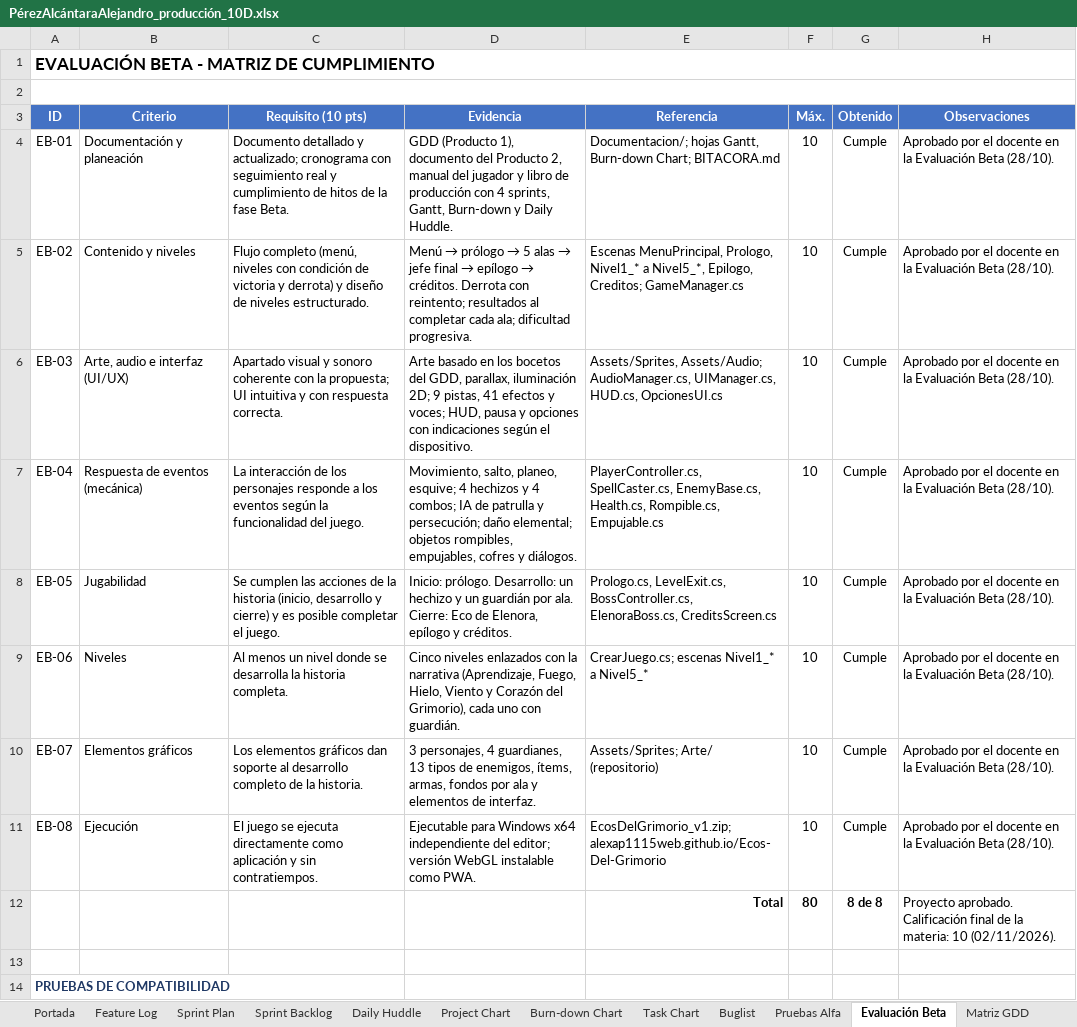
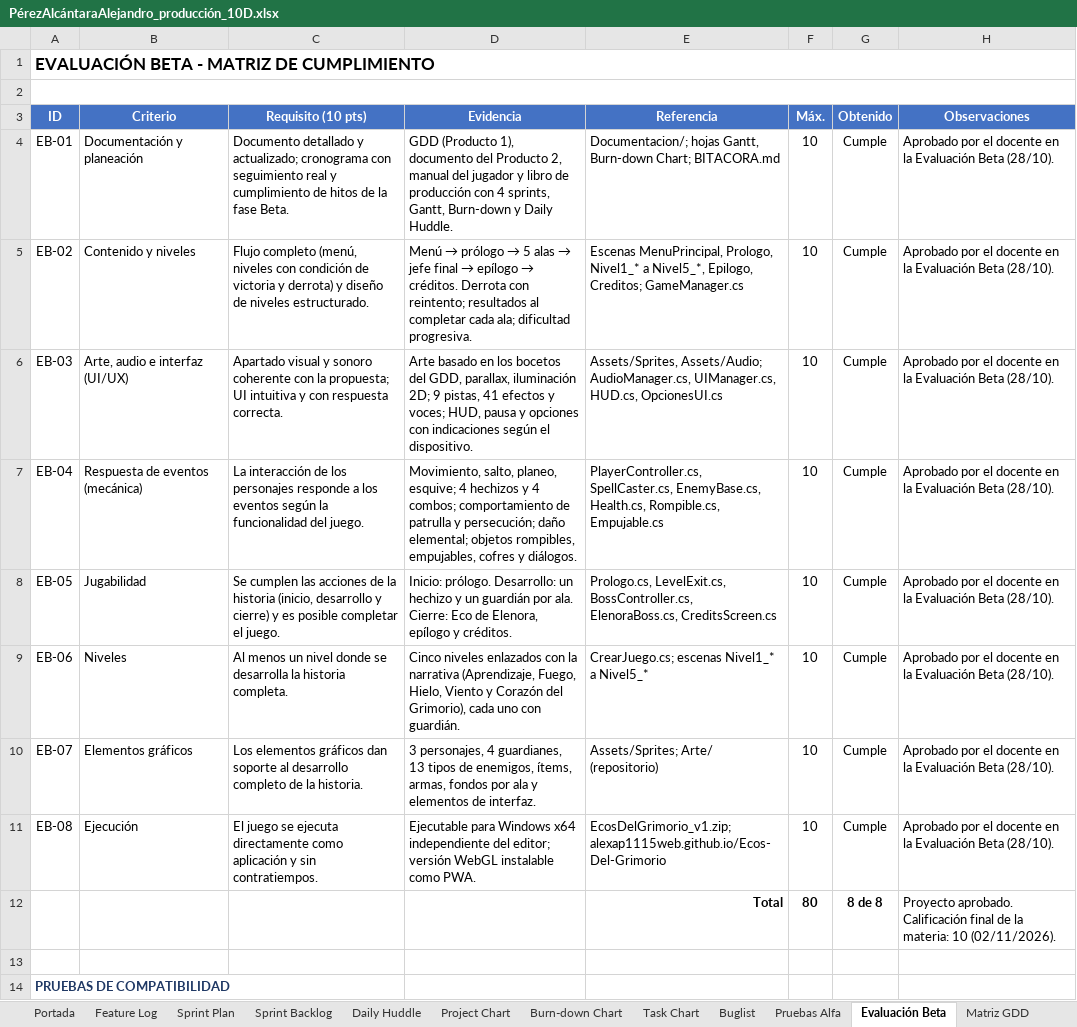
Before and after one commit to AlexAP1115web/Ecos-Del-Grimorio, an Excel workbook: Documentacion/PérezAlcántaraAlejandro_producción_10D.xlsx, sheet Evaluación Beta, drawn as a sheet; only a part is shown; values as stored, in another font and other column widths than the file's, no borders; conditional formats not drawn; the diff names each change by its address in the sheet, - before the commit and + after, or states it on an @@ line.

Commit message:
Términos del comportamiento de los enemigos en el libro de producción y el documento final

```diff
--- a/Documentacion/PérezAlcántaraAlejandro_producción_10D.xlsx (sheet Evaluación Beta)
+++ b/Documentacion/PérezAlcántaraAlejandro_producción_10D.xlsx (sheet Evaluación Beta)
-D7 (Evidencia): …4 combos; IA de patrulla…
+D7 (Evidencia): …4 combos; comportamiento de patrulla…
```
Also changed, not shown: sheet Pruebas Alfa, sheet Feature Log, sheet Sprint Backlog, charts or pictures, 2 other files.
